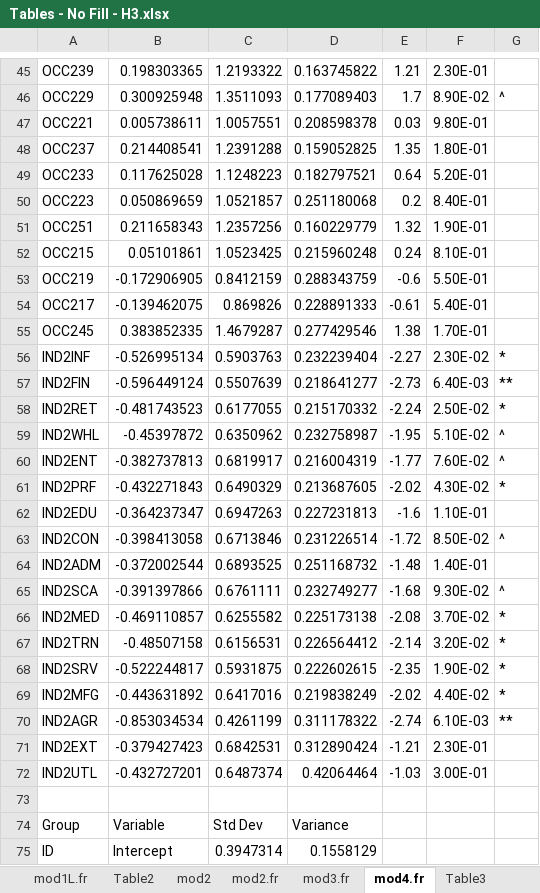
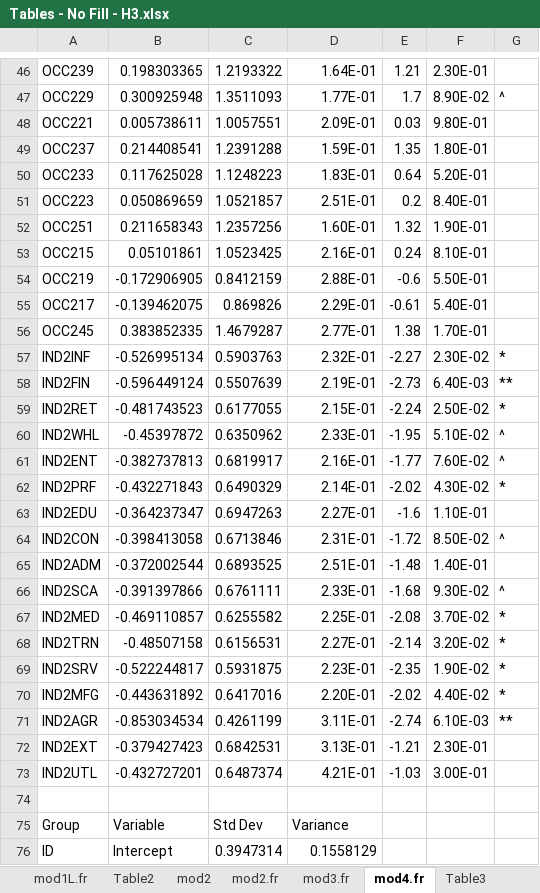
Before and after one commit to jrgroves/Obesity_Redo, an Excel workbook: Analysis/Paper/Tables - No Fill - H3.xlsx, sheet mod4.fr, drawn as a sheet; only a part is shown, gaps mark what is left out; values as stored, in another font and other column widths than the file's, no borders; addresses are those after the commit; the diff covers the shown part only; the diff names each change by its address in the sheet, - before the commit and + after, or states it on an @@ line.

```diff
--- a/Analysis/Paper/Tables - No Fill - H3.xlsx (sheet mod4.fr)
+++ b/Analysis/Paper/Tables - No Fill - H3.xlsx (sheet mod4.fr)
-D46: 0.163745822
+D46: 1.64E-01
-D47: 0.177089403
+D47: 1.77E-01
-D48: 0.208598378
+D48: 2.09E-01
-D49: 0.159052825
+D49: 1.59E-01
-D50: 0.182797521
+D50: 1.83E-01
-D51: 0.251180068
+D51: 2.51E-01
-D52: 0.160229779
+D52: 1.60E-01
-D53: 0.215960248
+D53: 2.16E-01
-D54: 0.288343759
+D54: 2.88E-01
-D55: 0.228891333
+D55: 2.29E-01
-D56: 0.277429546
+D56: 2.77E-01
-D57: 0.232239404
+D57: 2.32E-01
-D58: 0.218641277
+D58: 2.19E-01
-D59: 0.215170332
+D59: 2.15E-01
-D60: 0.232758987
+D60: 2.33E-01
-D61: 0.216004319
+D61: 2.16E-01
-D62: 0.213687605
+D62: 2.14E-01
-D63: 0.227231813
+D63: 2.27E-01
-D64: 0.231226514
+D64: 2.31E-01
-D65: 0.251168732
+D65: 2.51E-01
-D66: 0.232749277
+D66: 2.33E-01
-D67: 0.225173138
+D67: 2.25E-01
-D68: 0.226564412
+D68: 2.27E-01
-D69: 0.222602615
+D69: 2.23E-01
-D70: 0.219838249
+D70: 2.20E-01
-D71: 0.311178322
+D71: 3.11E-01
-D72: 0.312890424
+D72: 3.13E-01
-D73: 0.42064464
+D73: 4.21E-01
```
Also changed, not shown: 1 added row and 52 edited cells elsewhere in this sheet, sheet Full Sample by BMI Level, sheet Table 1, sheet Table 5, sheet mod3.fr, sheet Interactions by Gender, sheet outWM, 8 more sheets, other sheet tabs, formulas that keep their value, Analysis/Paper/Tables - FD - Height 3.xlsx, Analysis/Paper/Tables - New - H3.xlsx, 2 other files.
